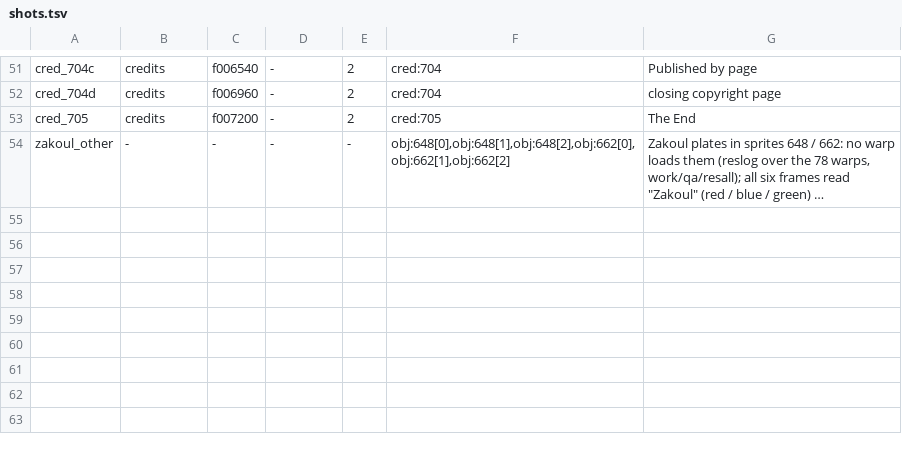
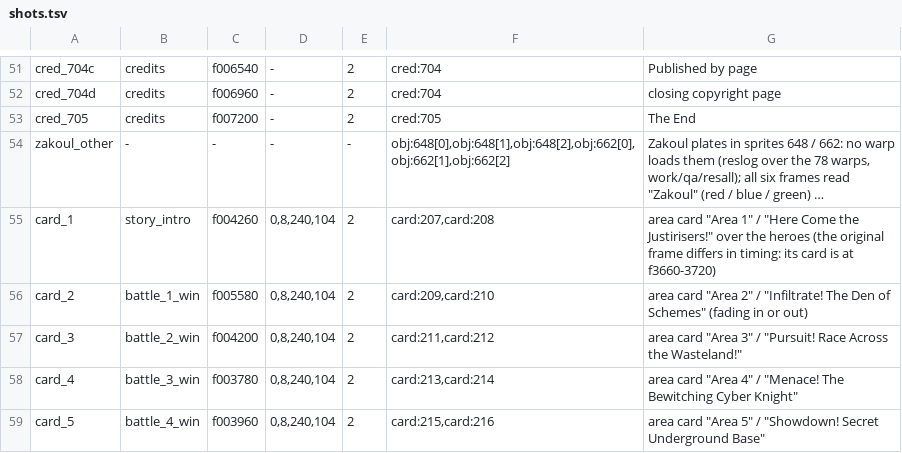
Before and after one commit to minhnhattonthat/genseishin-justirisers-souchaku-chikyuu-no-senshitachi-en, a TSV file: gfx/shots.tsv, drawn as a sheet; only a part is shown, gaps mark what is left out; long unchanged cells end in …; the diff names each change by its address in the sheet, - before the commit and + after, or states it on an @@ line.

```diff
--- a/gfx/shots.tsv
+++ b/gfx/shots.tsv
+row 55: card_1 | story_intro | f004260 | 0,8,240,104 | 2 | card:207,card:208 | area card "Area 1" / "Here Come the Justirisers!" over the heroes (the original frame differs in timing: its card is at f3660-3720)
+row 56: card_2 | battle_1_win | f005580 | 0,8,240,104 | 2 | card:209,card:210 | area card "Area 2" / "Infiltrate! The Den of Schemes" (fading in or out)
+row 57: card_3 | battle_2_win | f004200 | 0,8,240,104 | 2 | card:211,card:212 | area card "Area 3" / "Pursuit! Race Across the Wasteland!"
+row 58: card_4 | battle_3_win | f003780 | 0,8,240,104 | 2 | card:213,card:214 | area card "Area 4" / "Menace! The Bewitching Cyber Knight"
+row 59: card_5 | battle_4_win | f003960 | 0,8,240,104 | 2 | card:215,card:216 | area card "Area 5" / "Showdown! Secret Underground Base"
```
Also changed, not shown: 3 other files.
